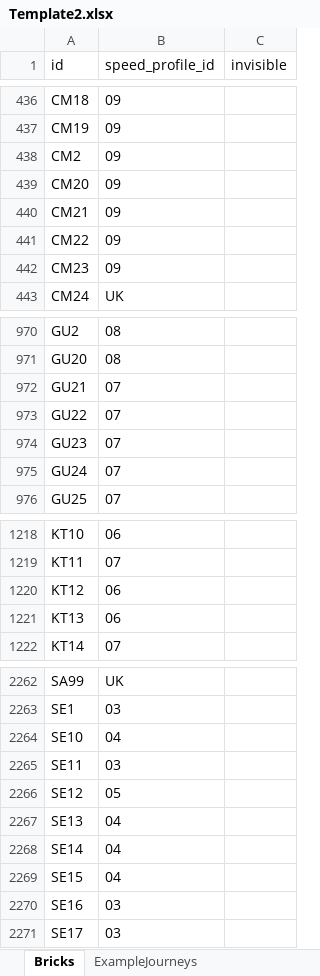
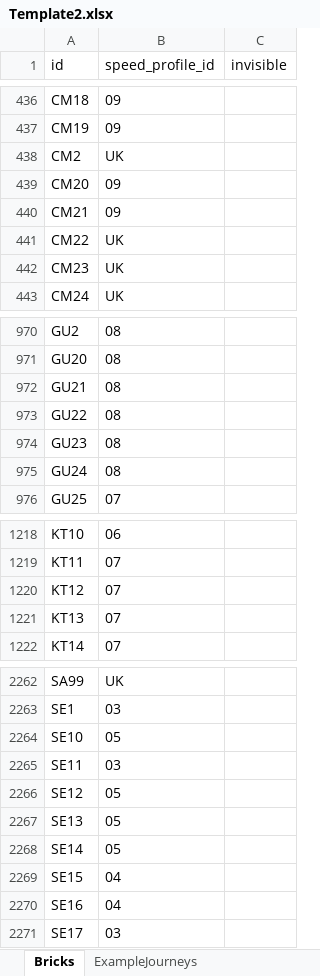
Before and after one commit to PGWelch/speedregions, an Excel workbook: speedregions.excelshp/odlstudio/Template2.xlsx, sheet Bricks, drawn as a sheet; only a part is shown, gaps mark what is left out; values as stored, in another font and other column widths than the file's, no borders; the diff covers the shown part only; the diff names each change by its address in the sheet, - before the commit and + after, or states it on an @@ line.

Commit message:
changes to support multiple profiles for same vehicle type
changes to support multiple profiles for same vehicle type

```diff
--- a/speedregions.excelshp/odlstudio/Template2.xlsx (sheet Bricks)
+++ b/speedregions.excelshp/odlstudio/Template2.xlsx (sheet Bricks)
-B438 (speed_profile_id): 09
+B438 (speed_profile_id): UK
-B441:B442 (speed_profile_id): 09
+B441:B442 (speed_profile_id): UK
-B972:B975 (speed_profile_id): 07
+B972:B975 (speed_profile_id): 08
-B1220:B1221 (speed_profile_id): 06
+B1220:B1221 (speed_profile_id): 07
-B2264 (speed_profile_id): 04
+B2264 (speed_profile_id): 05
-B2267:B2268 (speed_profile_id): 04
+B2267:B2268 (speed_profile_id): 05
-B2270 (speed_profile_id): 03
+B2270 (speed_profile_id): 04
```
Also changed, not shown: 64 edited cells elsewhere in this sheet, sheet ExampleJourneys, other sheet tabs, 13 other files.
